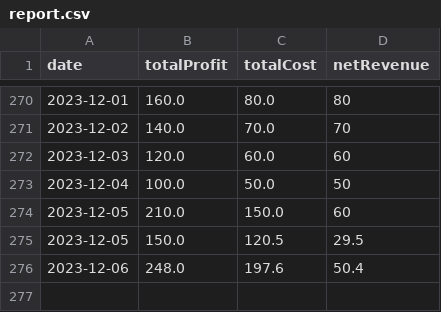
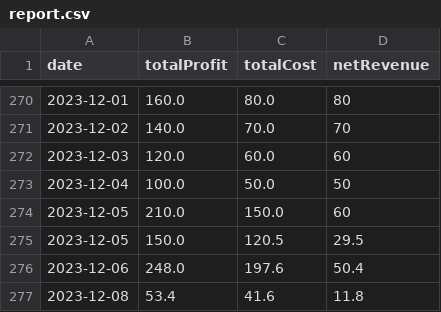
Before and after one commit to M-AzizSrairi/Inventory_Management_System, a CSV file: report.csv, drawn as a sheet; only a part is shown, gaps mark what is left out; the diff names each change by its address in the sheet, - before the commit and + after, or states it on an @@ line.

```diff
--- a/report.csv
+++ b/report.csv
+row 277: 2023-12-08 | 53.4 | 41.6 | 11.8
```
Also changed, not shown: inventory.csv, 8 other files.
